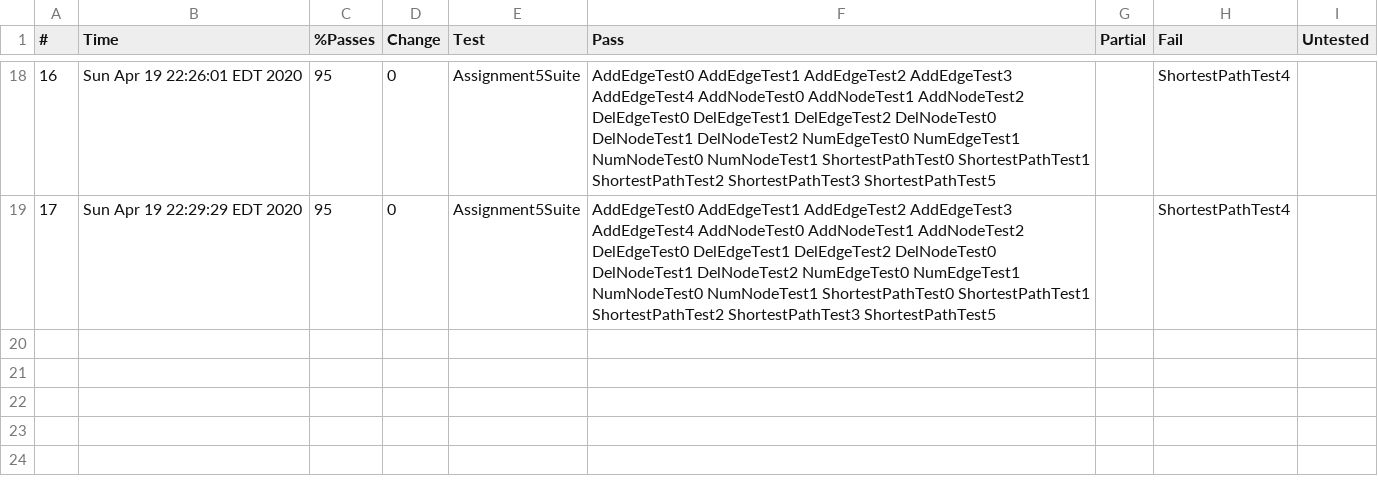
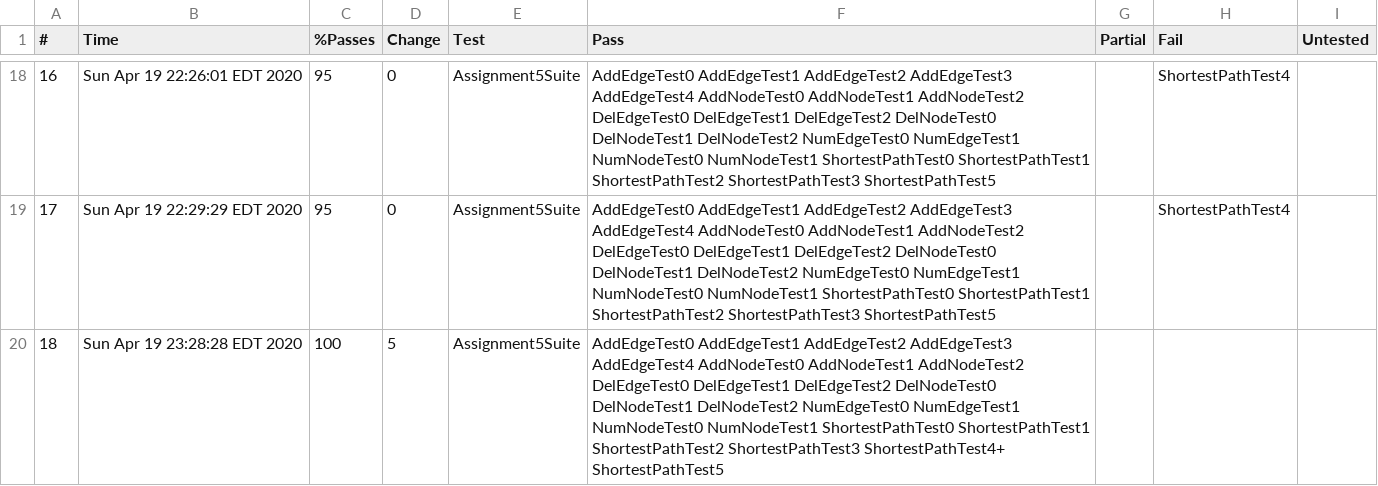
Before and after one commit to msakarvadia/mansisak_assignment5, a CSV file: Logs/LocalChecks/comp410s20_assignment5_testcases_Assignment5Suite.csv, drawn as a sheet; only a part is shown, gaps mark what is left out; the diff names each change by its address in the sheet, - before the commit and + after, or states it on an @@ line.

Commit message:
passing all tests! LIKE A BOSS

```diff
--- a/Logs/LocalChecks/comp410s20_assignment5_testcases_Assignment5Suite.csv
+++ b/Logs/LocalChecks/comp410s20_assignment5_testcases_Assignment5Suite.csv
+row 20: 18 | Sun Apr 19 23:28:28 EDT 2020 | 100 | 5 | Assignment5Suite | AddEdgeTest0 AddEdgeTest1 AddEdgeTest2 AddEdgeTest3 AddEdgeTest4 AddNodeTest0 AddNodeTest1 AddNodeTest2 DelEdgeTest0 DelEdgeTest1 DelEdgeTest2 DelNodeTest0 DelNodeTest1 DelNodeTest2 NumEdgeTest0 NumEdgeTest1 NumNodeTest0 NumNodeTest1 ShortestPathTest0 ShortestPathTest1 ShortestPathTest2 ShortestPathTest3 ShortestPathTest4+ ShortestPathTest5
```
Also changed, not shown: 1 other file.
